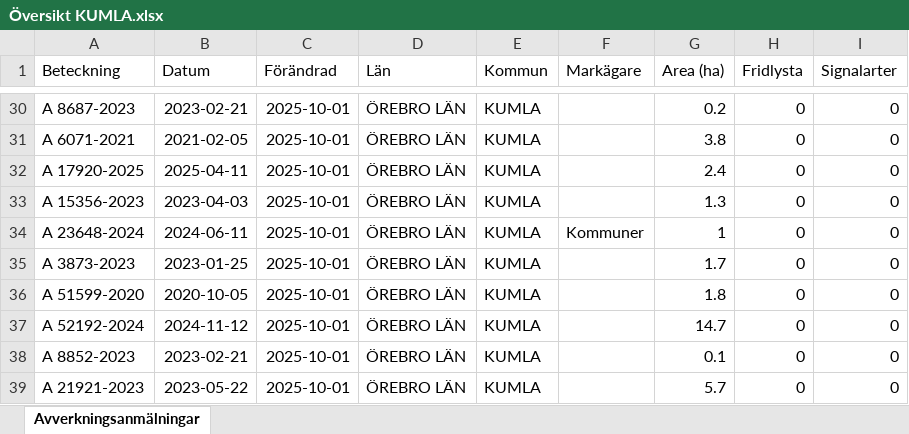
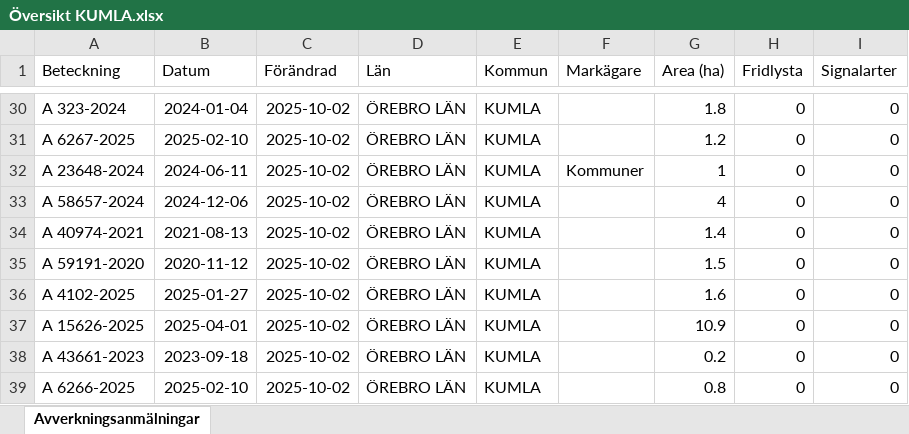
Before and after one commit to klasma/Logging_1881, an Excel workbook: Översikt KUMLA.xlsx, sheet Avverkningsanmälningar, drawn as a sheet; only a part is shown, gaps mark what is left out; values as stored, in another font and other column widths than the file's, no borders; the diff covers the shown part only; the diff names each change by its address in the sheet, - before the commit and + after, or states it on an @@ line.

```diff
--- a/Översikt KUMLA.xlsx (sheet Avverkningsanmälningar)
+++ b/Översikt KUMLA.xlsx (sheet Avverkningsanmälningar)
-A30 (Beteckning): A 8687-2023
+A30 (Beteckning): A 323-2024
-B30 (Datum): 2023-02-21
+B30 (Datum): 2024-01-04
-C30:C39 (Förändrad): 2025-10-01
+C30:C39 (Förändrad): 2025-10-02
-G30 (Area (ha)): 0.2
+G30 (Area (ha)): 1.8
-A31 (Beteckning): A 6071-2021
+A31 (Beteckning): A 6267-2025
-B31 (Datum): 2021-02-05
+B31 (Datum): 2025-02-10
-G31 (Area (ha)): 3.8
+G31 (Area (ha)): 1.2
-A32 (Beteckning): A 17920-2025
+A32 (Beteckning): A 23648-2024
-B32 (Datum): 2025-04-11
+B32 (Datum): 2024-06-11
-F32 (Markägare): (empty)
+F32 (Markägare): Kommuner
-G32 (Area (ha)): 2.4
+G32 (Area (ha)): 1
-A33 (Beteckning): A 15356-2023
+A33 (Beteckning): A 58657-2024
-B33 (Datum): 2023-04-03
+B33 (Datum): 2024-12-06
-G33 (Area (ha)): 1.3
+G33 (Area (ha)): 4
-A34 (Beteckning): A 23648-2024
+A34 (Beteckning): A 40974-2021
-B34 (Datum): 2024-06-11
+B34 (Datum): 2021-08-13
-F34 (Markägare): Kommuner
+F34 (Markägare): (empty)
-G34 (Area (ha)): 1
+G34 (Area (ha)): 1.4
-A35 (Beteckning): A 3873-2023
+A35 (Beteckning): A 59191-2020
-B35 (Datum): 2023-01-25
+B35 (Datum): 2020-11-12
-G35 (Area (ha)): 1.7
+G35 (Area (ha)): 1.5
-A36 (Beteckning): A 51599-2020
+A36 (Beteckning): A 4102-2025
-B36 (Datum): 2020-10-05
+B36 (Datum): 2025-01-27
-G36 (Area (ha)): 1.8
+G36 (Area (ha)): 1.6
-A37 (Beteckning): A 52192-2024
+A37 (Beteckning): A 15626-2025
-B37 (Datum): 2024-11-12
+B37 (Datum): 2025-04-01
-G37 (Area (ha)): 14.7
+G37 (Area (ha)): 10.9
-A38 (Beteckning): A 8852-2023
+A38 (Beteckning): A 43661-2023
-B38 (Datum): 2023-02-21
+B38 (Datum): 2023-09-18
-G38 (Area (ha)): 0.1
+G38 (Area (ha)): 0.2
-A39 (Beteckning): A 21921-2023
+A39 (Beteckning): A 6266-2025
-B39 (Datum): 2023-05-22
+B39 (Datum): 2025-02-10
-G39 (Area (ha)): 5.7
+G39 (Area (ha)): 0.8
```
Also changed, not shown: 277 edited cells elsewhere in this sheet, artfynd/A 54112-2022 artfynd.xlsx, artfynd/A 55286-2024 artfynd.xlsx, 11 other files.
